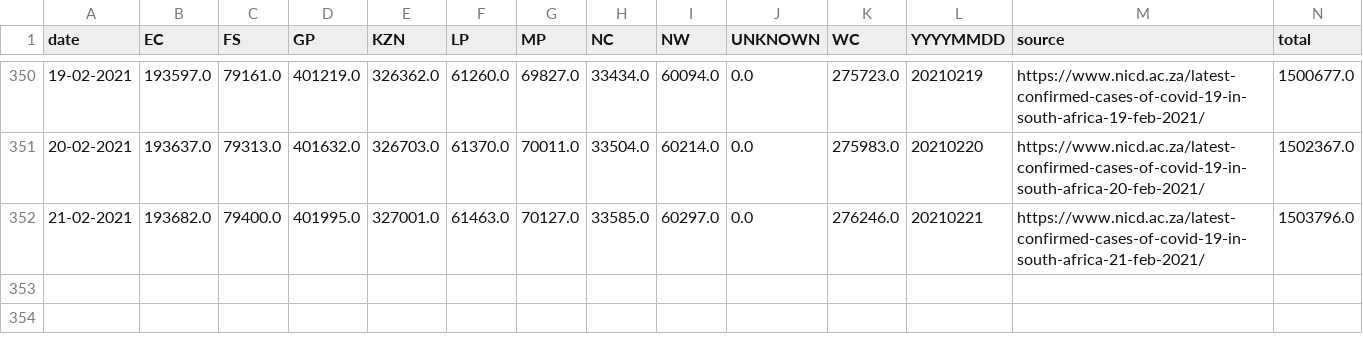
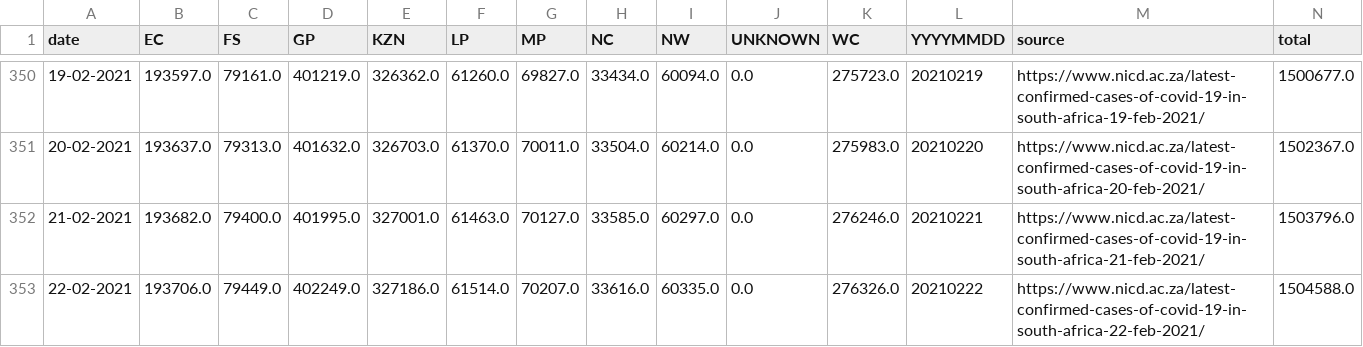
Before and after one commit to SimonRosen173/Covid19SAData_Data, a CSV file: data/scraped/covid19za_provincial_cumulative_timeline_confirmed.csv, drawn as a sheet; only a part is shown, gaps mark what is left out.

Commit message:
Data updated @ Tue Feb 23 04:03:43 UTC 2021

```diff
--- a/data/scraped/covid19za_provincial_cumulative_timeline_confirmed.csv
+++ b/data/scraped/covid19za_provincial_cumulative_timeline_confirmed.csv
@@ -352 +352,2 @@ date,EC,FS,GP,KZN,LP,MP,NC,NW,UNKNOWN,WC,YYYYMMDD,source,total
 21-02-2021,193682.0,79400.0,401995.0,327001.0,61463.0,70127.0,33585.0,60297.0,0.0,276246.0,20210221,https://www.nicd.ac.za/latest-confirmed-cases-of-covid-19-in-south-africa-21-feb-2021/,1503796.0
+22-02-2021,193706.0,79449.0,402249.0,327186.0,61514.0,70207.0,33616.0,60335.0,0.0,276326.0,20210222,https://www.nicd.ac.za/latest-confirmed-cases-of-covid-19-in-south-africa-22-feb-2021/,1504588.0
```
Also changed, not shown: data/sa/all_cum_data.csv, data/sa/all_daily_data.csv, 9 other files.
